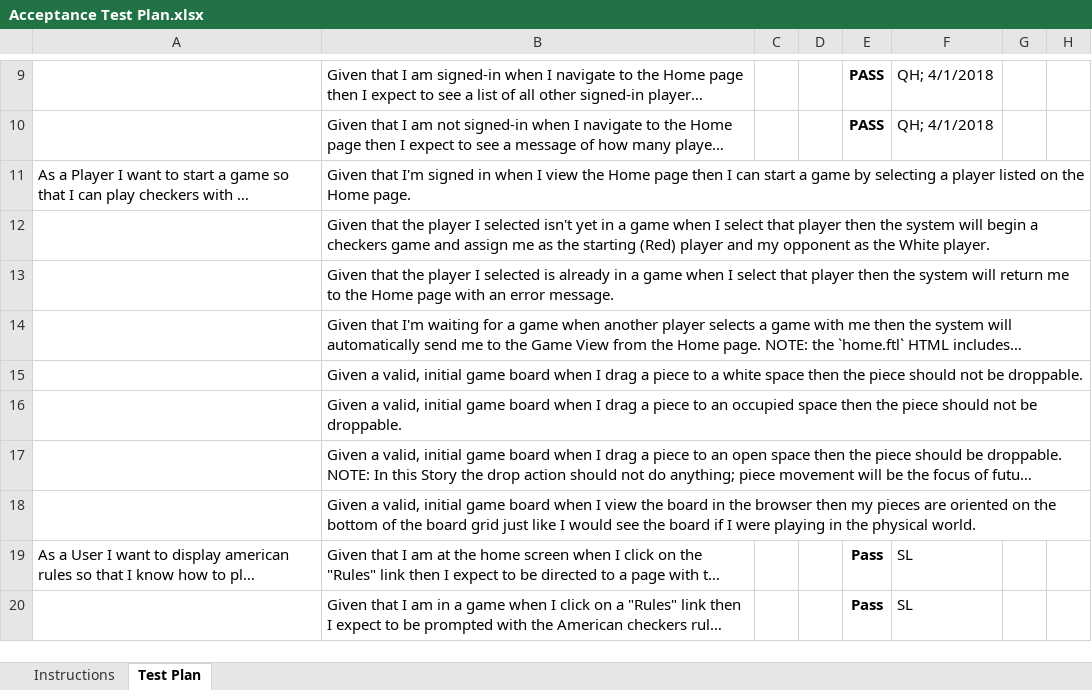
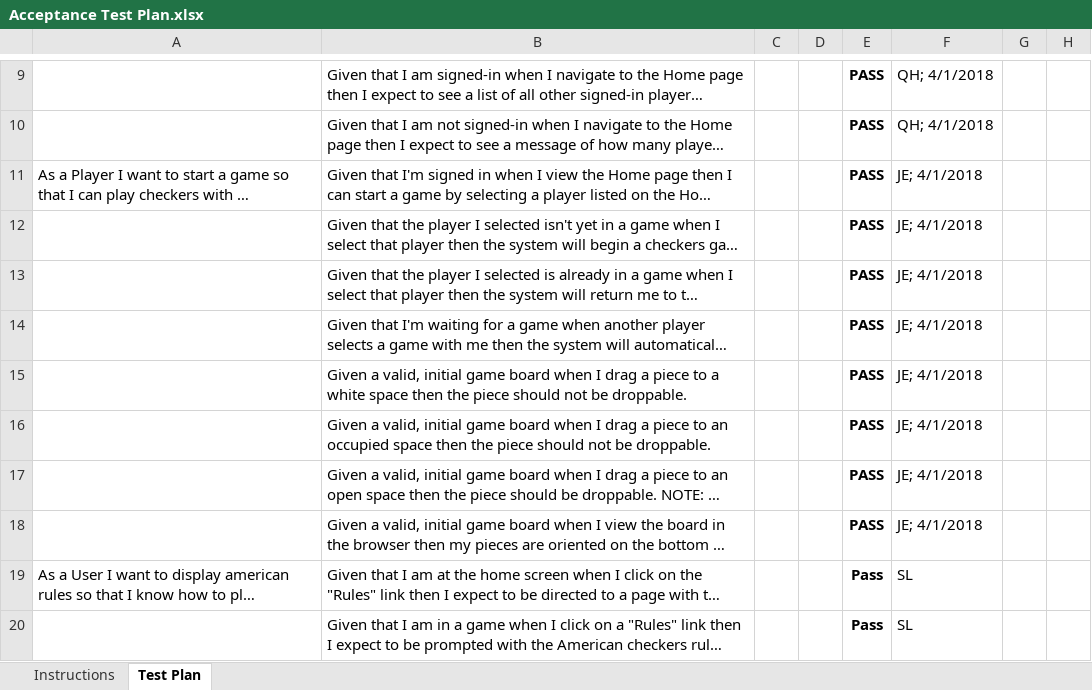
Before and after one commit to jakeedom21/Online_Checkers, an Excel workbook: etc/Acceptance Test Plan.xlsx, sheet Test Plan, drawn as a sheet; only a part is shown, gaps mark what is left out; long unchanged cells end in …; values as stored, in another font and other column widths than the file's, no borders; conditional formats not drawn; the diff names each change by its address in the sheet, - before the commit and + after, or states it on an @@ line.

Commit message:
wrote up the model-tier summary and model, updated acceptance plan excel

```diff
--- a/etc/Acceptance Test Plan.xlsx (sheet Test Plan)
+++ b/etc/Acceptance Test Plan.xlsx (sheet Test Plan)
-E11:E18: (empty)
+E11:E18: PASS
-F11:F18: (empty)
+F11:F18: JE; 4/1/2018
```
Also changed, not shown: 2 other files.
